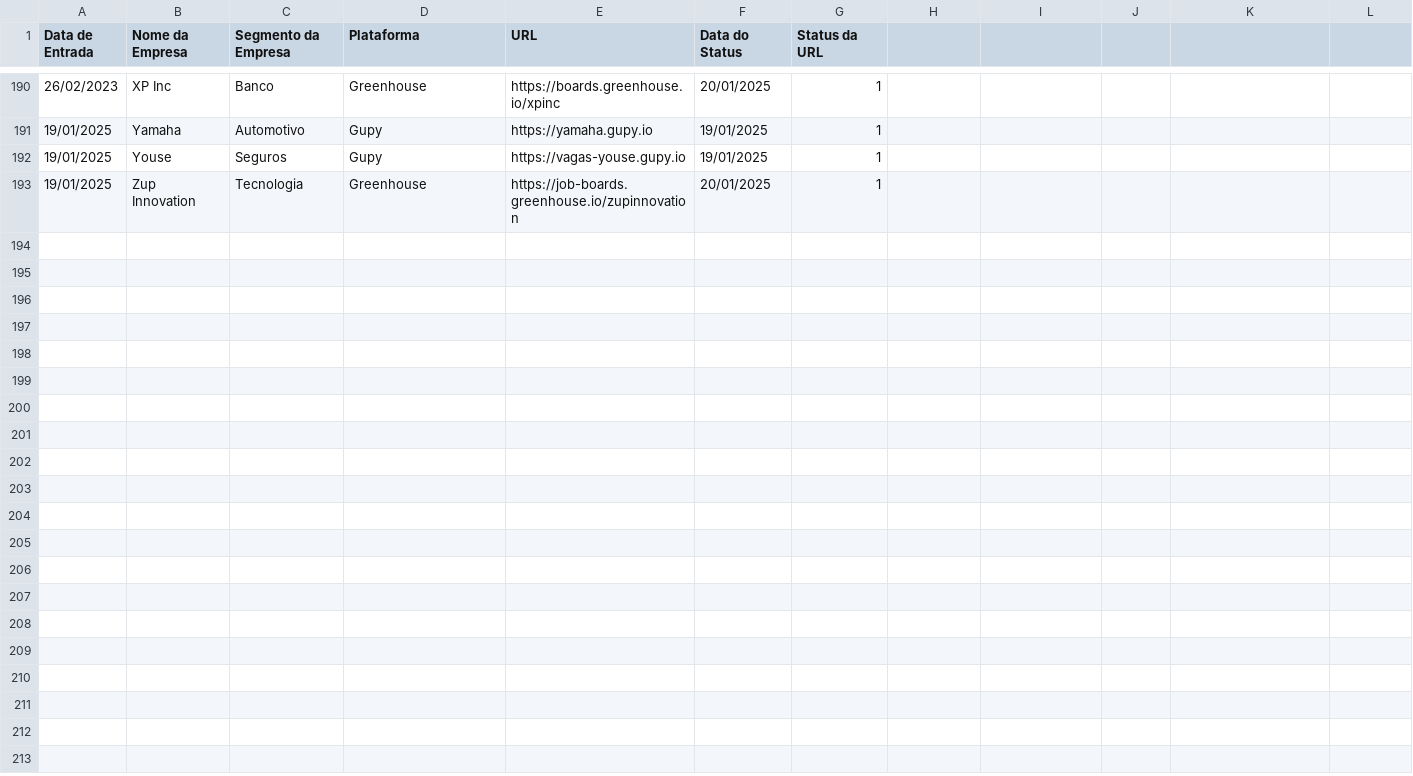
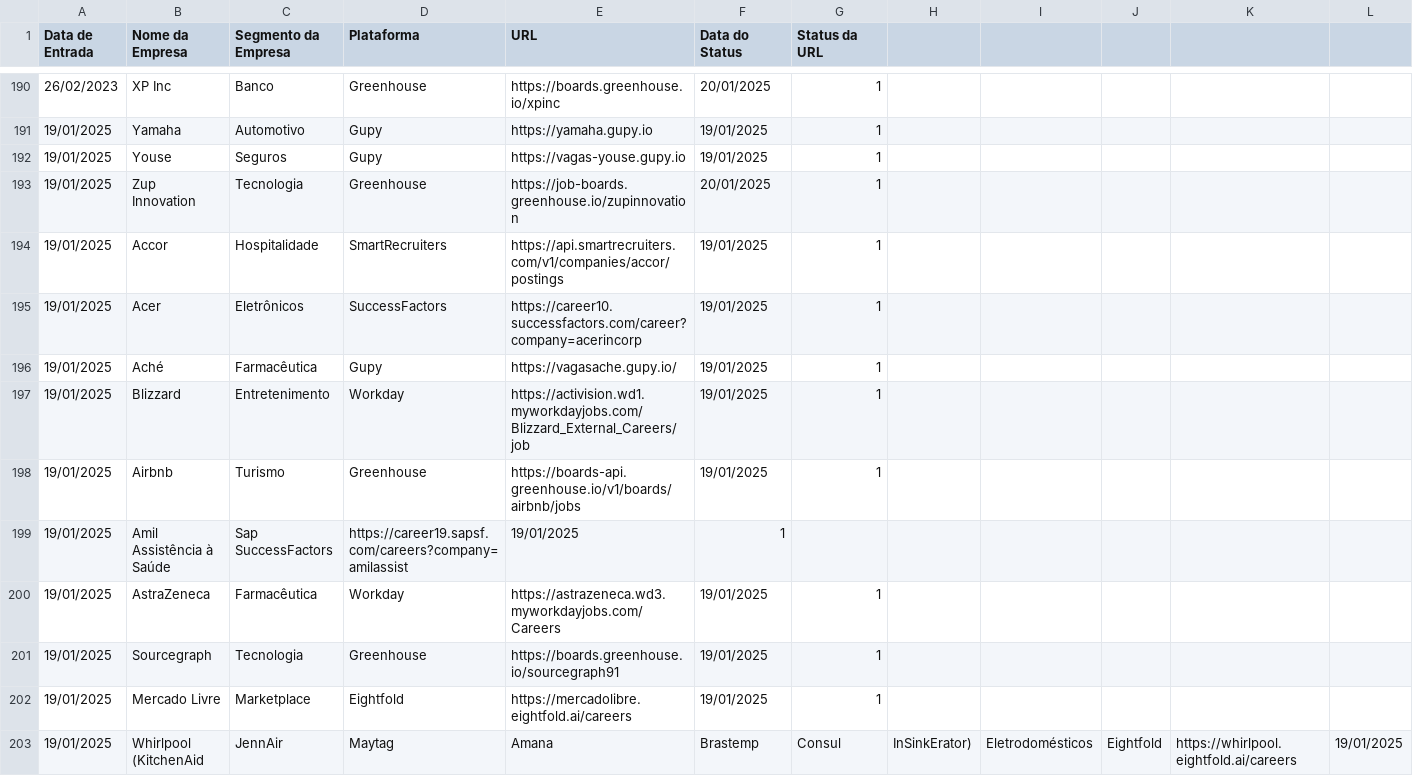
Before and after one commit to eualannascimento/lista-trabalhe-conosco, a CSV file: src/csv/career-websites.csv, drawn as a sheet; only a part is shown, gaps mark what is left out; rows hold the shown columns only; the diff covers the shown part only; the diff names each change by its address in the sheet, - before the commit and + after, or states it on an @@ line.

Commit message:
Update career-websites.csv

```diff
--- a/src/csv/career-websites.csv
+++ b/src/csv/career-websites.csv
+row 194: 19/01/2025 | Accor | Hospitalidade | SmartRecruiters | https://api.smartrecruiters.com/v1/companies/accor/postings | 19/01/2025 | 1
+row 195: 19/01/2025 | Acer | Eletrônicos | SuccessFactors | https://career10.successfactors.com/career?company=acerincorp | 19/01/2025 | 1
+row 196: 19/01/2025 | Aché | Farmacêutica | Gupy | https://vagasache.gupy.io/ | 19/01/2025 | 1
+row 197: 19/01/2025 | Blizzard | Entretenimento | Workday | https://activision.wd1.myworkdayjobs.com/Blizzard_External_Careers/job | 19/01/2025 | 1
+row 198: 19/01/2025 | Airbnb | Turismo | Greenhouse | https://boards-api.greenhouse.io/v1/boards/airbnb/jobs | 19/01/2025 | 1
+row 199: 19/01/2025 | Amil Assistência à Saúde | Sap SuccessFactors | https://career19.sapsf.com/careers?company=amilassist | 19/01/2025 | 1
+row 200: 19/01/2025 | AstraZeneca | Farmacêutica | Workday | https://astrazeneca.wd3.myworkdayjobs.com/Careers | 19/01/2025 | 1
+row 201: 19/01/2025 | Sourcegraph | Tecnologia | Greenhouse | https://boards.greenhouse.io/sourcegraph91 | 19/01/2025 | 1
+row 202: 19/01/2025 | Mercado Livre | Marketplace | Eightfold | https://mercadolibre.eightfold.ai/careers | 19/01/2025 | 1
+row 203: 19/01/2025 | Whirlpool (KitchenAid | JennAir | Maytag | Amana | Brastemp | Consul | InSinkErator) | Eletrodomésticos | Eightfold | https://whirlpool.eightfold.ai/careers | 19/01/2025
```
Also changed, not shown: 10 added rows elsewhere in this file.
